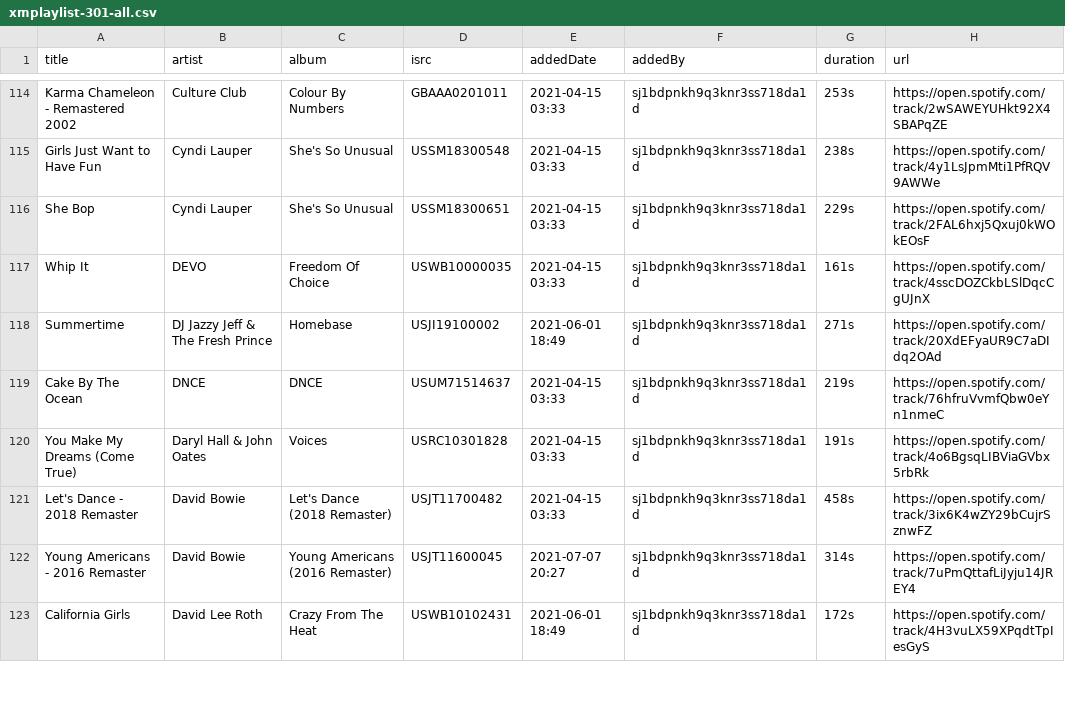
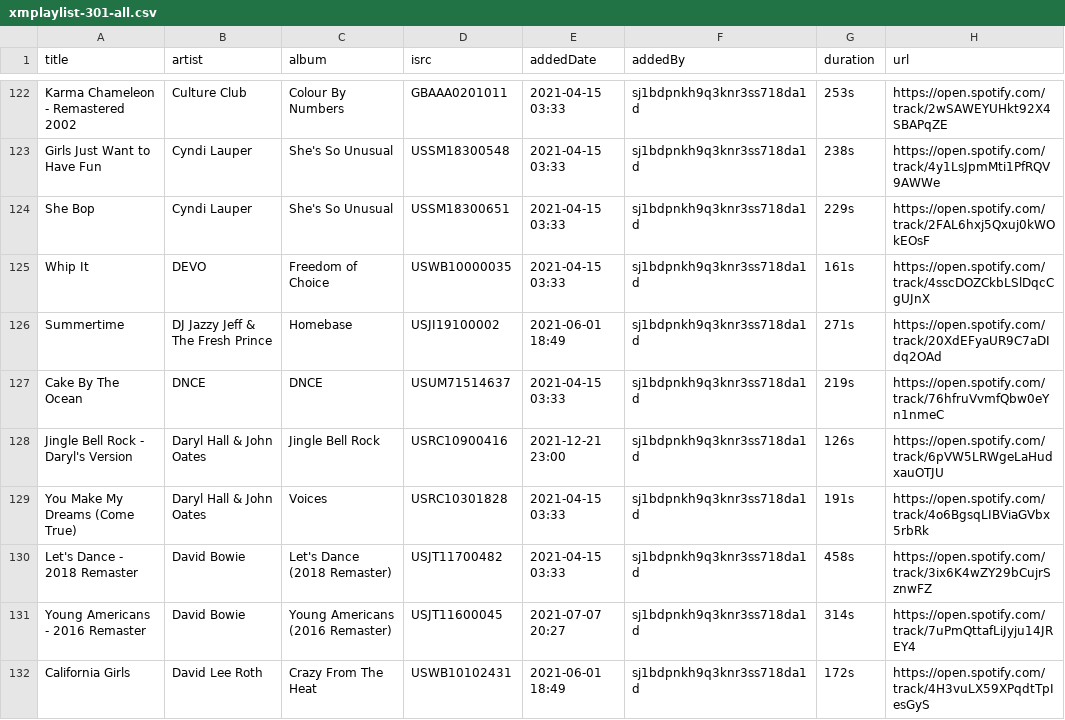
Before and after one commit to randomparity/playlists, a CSV file: spotify/xmplaylist-301-all.csv, drawn as a sheet; only a part is shown, gaps mark what is left out; addresses are those after the commit; the diff covers the shown part only; the diff names each change by its address in the sheet, - before the commit and + after, or states it on an @@ line.

```diff
--- a/spotify/xmplaylist-301-all.csv
+++ b/spotify/xmplaylist-301-all.csv
-C125 (album): Freedom Of Choice
+C125 (album): Freedom of Choice
+row 128: Jingle Bell Rock - Daryl's Version | Daryl Hall & John Oates | Jingle Bell Rock | USRC10900416 | 2021-12-21 23:00 | sj1bdpnkh9q3knr3ss718da1d | 126s | https://open.spotify.com/track/6pVW5LRWgeLaHudxauOTJU
```
Also changed, not shown: 23 added rows and 3 edited cells elsewhere in this file, spotify/xmplaylist-301-recent.csv, 8 other files.
